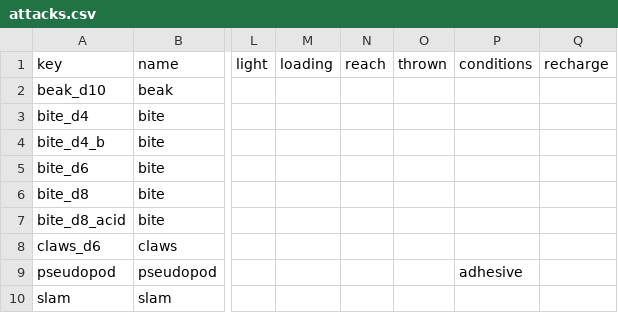
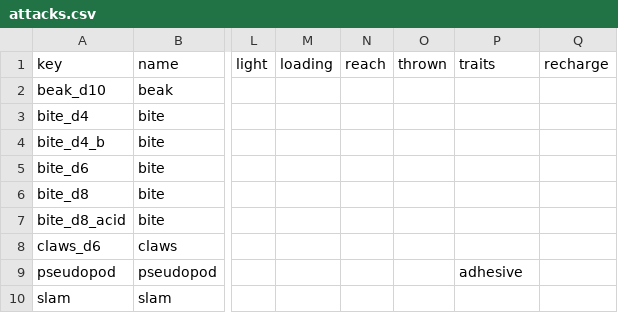
Before and after one commit to norrishd/dnd-combat-sim, a CSV file: dnd_combat_sim/content/attacks.csv, drawn as a sheet; only a part is shown, gaps mark what is left out; the diff names each change by its address in the sheet, - before the commit and + after, or states it on an @@ line.

Commit message:
Sooo much refactoring and progress toward conditions

```diff
--- a/dnd_combat_sim/content/attacks.csv
+++ b/dnd_combat_sim/content/attacks.csv
-P1: conditions
+P1: traits
```
Also changed, not shown: dnd_combat_sim/content/weapons.csv, 12 other files.
